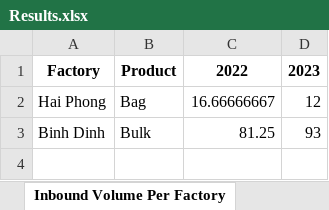
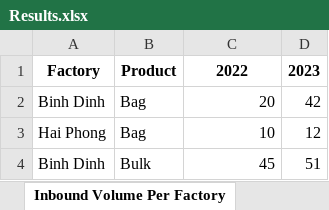
Before and after one commit to MontyMinh/Optimizer, an Excel workbook: 6. Results/Results.xlsx, sheet Inbound Volume Per Factory, drawn as a sheet; values as stored, in another font and other column widths than the file's, no borders; addresses are those after the commit; the diff names each change by its address in the sheet, - before the commit and + after, or states it on an @@ line.

```diff
--- a/6. Results/Results.xlsx (sheet Inbound Volume Per Factory)
+++ b/6. Results/Results.xlsx (sheet Inbound Volume Per Factory)
+row 2: Binh Dinh | Bag | 20 | 42
-C3: 16.66666667
+C3: 10
-C4: 81.25
+C4: 45
-D4: 93
+D4: 51
```
Also changed, not shown: sheet Inbound Cost Per Factory, 0. Inputs/Inputs Example.xlsm, 9 other files.
